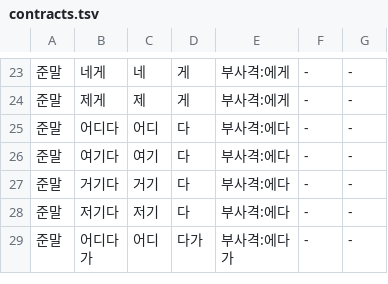
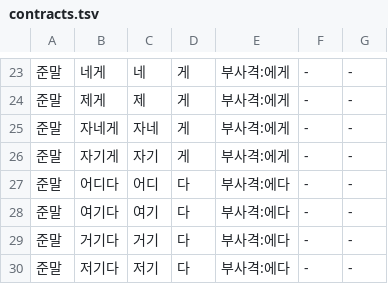
Before and after one commit to geul-org/nlgeul, a TSV file: pkg/data/contracts.tsv, drawn as a sheet; only a part is shown, gaps mark what is left out; the shorter side is filled out with more unchanged rows.

```diff
--- a/pkg/data/contracts.tsv
+++ b/pkg/data/contracts.tsv
@@ -24,2 +24,4 @@
 준말	제게	제	게	부사격:에게	-	-
+준말	자네게	자네	게	부사격:에게	-	-
+준말	자기게	자기	게	부사격:에게	-	-
 준말	어디다	어디	다	부사격:에다	-	-
```
Also changed, not shown: pkg/data/closing-sets.tsv, 5 other files.
